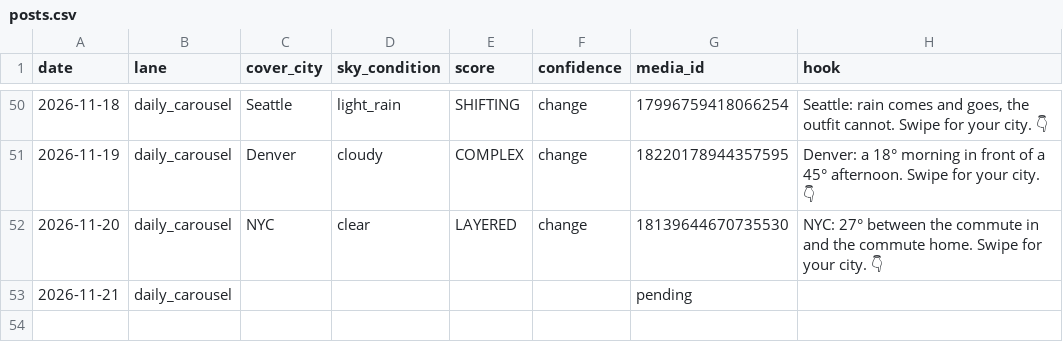
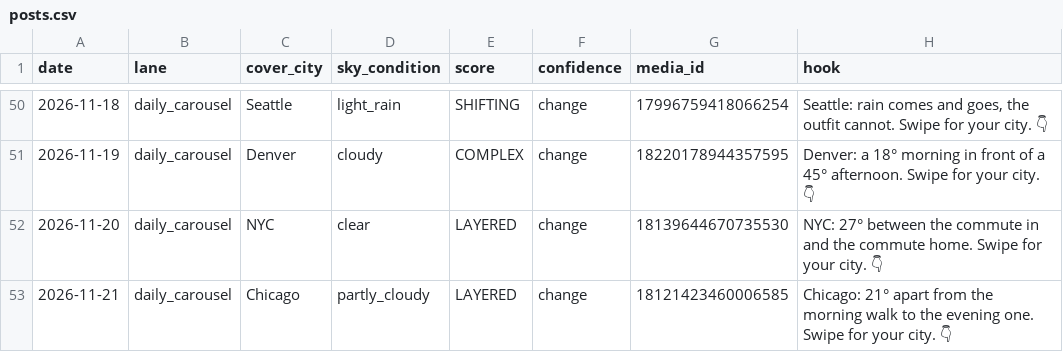
Before and after one commit to sjpeyser/outfit-forecast-cards, a CSV file: posts.csv, drawn as a sheet; only a part is shown, gaps mark what is left out.

Commit message:
posts.csv 2026-11-21

```diff
--- a/posts.csv
+++ b/posts.csv
@@ -52,2 +52,2 @@ date,lane,cover_city,sky_condition,score,confidence,media_id,hook
 2026-11-20,daily_carousel,NYC,clear,LAYERED,change,18139644670735530,NYC: 27° between the commute in and the commute home. Swipe for your city. 👇
-2026-11-21,daily_carousel,,,,,pending,
+2026-11-21,daily_carousel,Chicago,partly_cloudy,LAYERED,change,18121423460006585,Chicago: 21° apart from the morning walk to the evening one. Swipe for your city. 👇
```
